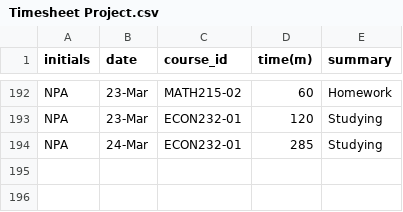
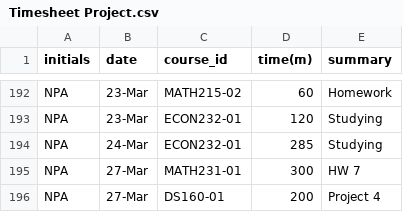
Before and after one commit to TheNatureWarrior/NPA_Timesheet_Project, a CSV file: Timesheet Project.csv, drawn as a sheet; only a part is shown, gaps mark what is left out; the diff names each change by its address in the sheet, - before the commit and + after, or states it on an @@ line.

Commit message:
Update Timesheet Project.csv

```diff
--- a/Timesheet Project.csv
+++ b/Timesheet Project.csv
+row 195: NPA | 27-Mar | MATH231-01 | 300 | HW 7
+row 196: NPA | 27-Mar | DS160-01 | 200 | Project 4
```
